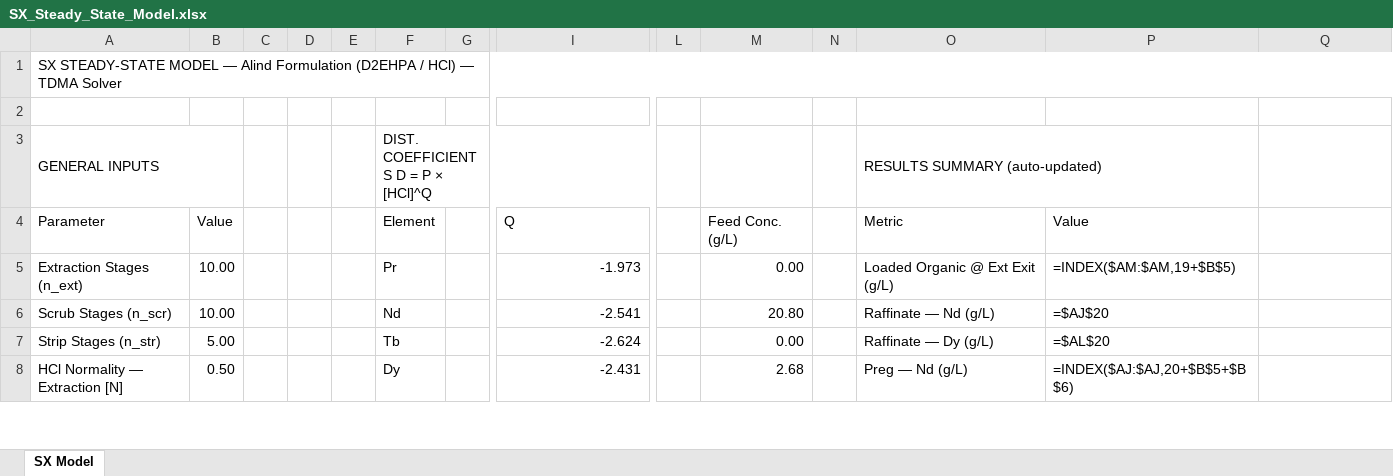
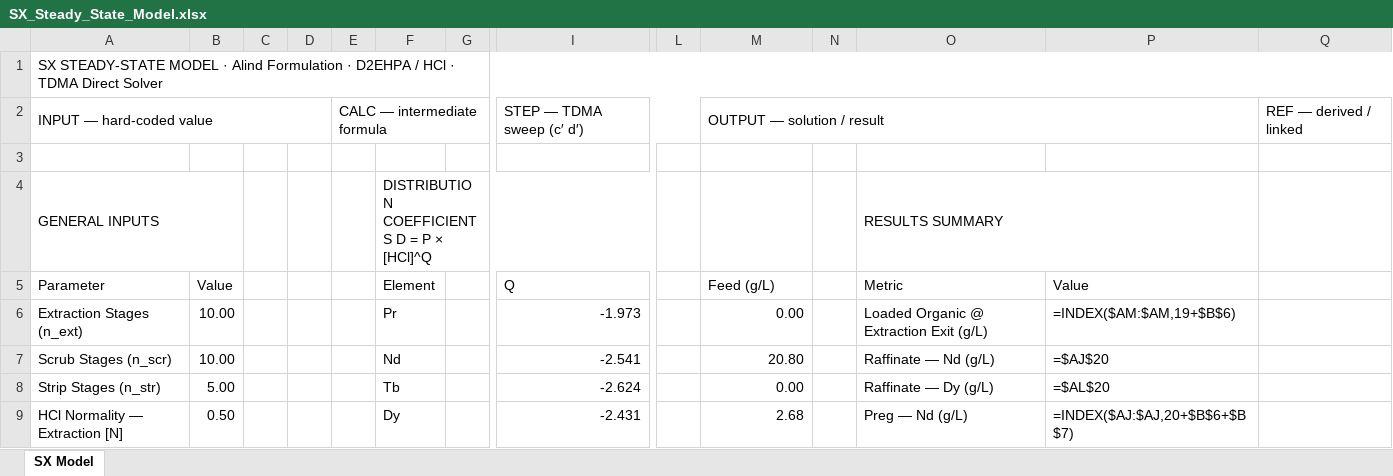
Before and after one commit to kevinredhead11-afk/SX-simulation, an Excel workbook: SX_Steady_State_Model.xlsx, sheet SX Model, drawn as a sheet; only a part is shown, gaps mark what is left out; values as stored, in another font and other column widths than the file's, no cell formats; formulas without a stored value are shown as written; charts and pictures and conditional formats not drawn; addresses are those after the commit; rows hold the shown columns only; the diff covers the shown part only; the diff names each change by its address in the sheet, - before the commit and + after, or states it on an @@ line.

```diff
--- a/SX_Steady_State_Model.xlsx (sheet SX Model)
+++ b/SX_Steady_State_Model.xlsx (sheet SX Model)
-A1: …STEADY-STATE MODEL — Alind Formulation (D2EHPA / HCl) — TDMA Solver
+A1: …STEADY-STATE MODEL · Alind Formulation · D2EHPA / HCl · TDMA Direct Solver
+row 2: INPUT — hard-coded value |  |  |  | CALC — intermediate formula |  |  | STEP — TDMA sweep (c′ d′) |  | OUTPUT — solution / result |  |  |  | REF — derived / linked
-F4: DIST. COEFFICIENTS D = P × [HCl]^Q
+F4: DISTRIBUTION COEFFICIENTS D = P × [HCl]^Q
-O4: RESULTS SUMMARY (auto-updated)
+O4: RESULTS SUMMARY
-M5: Feed Conc. (g/L)
+M5: Feed (g/L)
-O6: Loaded Organic @ Ext Exit (g/L)
+O6: Loaded Organic @ Extraction Exit (g/L)
-P6: =INDEX($AM:$AM,19+$B$5)
+P6: =INDEX($AM:$AM,19+$B$6)
-P9: =INDEX($AJ:$AJ,20+$B$5+$B$6)
+P9: =INDEX($AJ:$AJ,20+$B$6+$B$7)
```
Also changed, not shown: 1 removed row and 550 edited cells elsewhere in this sheet, cell formats, charts or pictures, 1 other file.
